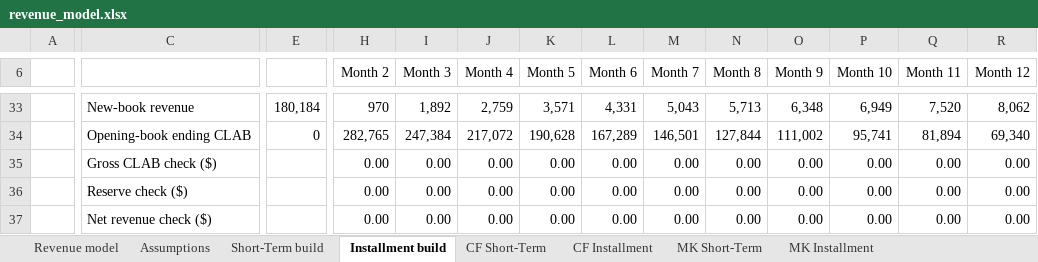
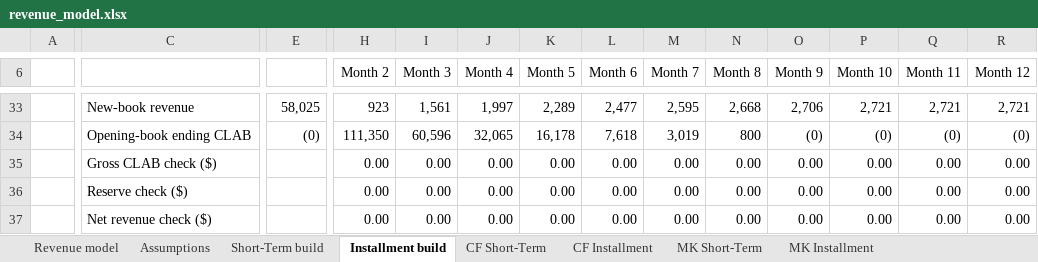
Before and after one commit to Nataraajan/POC2, an Excel workbook: templates/revenue_model.xlsx, sheet Installment build, drawn as a sheet; only a part is shown, gaps mark what is left out; values as stored, in another font and other column widths than the file's, no borders; removed rows and columns are numbered as before the commit, all else as after; rows hold the shown columns only; the diff covers the shown part only; the diff names each change by its address in the sheet, - before the commit and + after, or states it on an @@ line.

```diff
--- a/templates/revenue_model.xlsx (sheet Installment build)
+++ b/templates/revenue_model.xlsx (sheet Installment build)
-E33: 180,184
+E33: 58,025
-H33 (Month 2): 970
+H33 (Month 2): 923
-I33 (Month 3): 1,892
+I33 (Month 3): 1,561
-J33 (Month 4): 2,759
+J33 (Month 4): 1,997
-K33 (Month 5): 3,571
+K33 (Month 5): 2,289
-L33 (Month 6): 4,331
+L33 (Month 6): 2,477
-M33 (Month 7): 5,043
+M33 (Month 7): 2,595
-N33 (Month 8): 5,713
+N33 (Month 8): 2,668
-O33 (Month 9): 6,348
+O33 (Month 9): 2,706
-P33 (Month 10): 6,949
+P33 (Month 10): 2,721
-Q33 (Month 11): 7,520
+Q33 (Month 11): 2,721
-R33 (Month 12): 8,062
+R33 (Month 12): 2,721
-row 34:  | Opening-book ending CLAB | 0 | 282,765 | 247,384 | 217,072 | 190,628 | 167,289 | 146,501 | 127,844 | 111,002 | 95,741 | 81,894 | 69,340
+row 34:  | Opening-book ending CLAB | (0) | 111,350 | 60,596 | 32,065 | 16,178 | 7,618 | 3,019 | 800 | (0) | (0) | (0) | (0)
```
Also changed, not shown: 10 added rows, 10 removed rows and 181 edited cells elsewhere in this sheet, sheet MK Installment, sheet CF Installment, sheet CF Short-Term, sheet MK Short-Term, sheet Revenue model, sheet Short-Term build, 1 more sheet, 12 other files.
